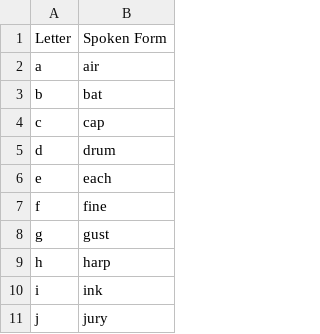
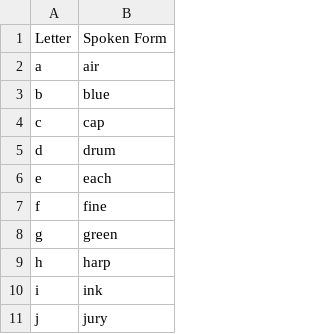
Before and after one commit to davidsgrogan/knausj_talon, a CSV file: settings/alphabet.csv, drawn as a sheet; only a part is shown.

```diff
--- a/settings/alphabet.csv
+++ b/settings/alphabet.csv
@@ -2,3 +2,3 @@ Letter,Spoken Form
 a,air
-b,bat
+b,blue
 c,cap
@@ -7,3 +7,3 @@ e,each
 f,fine
-g,gust
+g,green
 h,harp
```
Also changed, not shown: settings/abbreviations.csv, settings/words_to_replace.csv, 1 other file.
